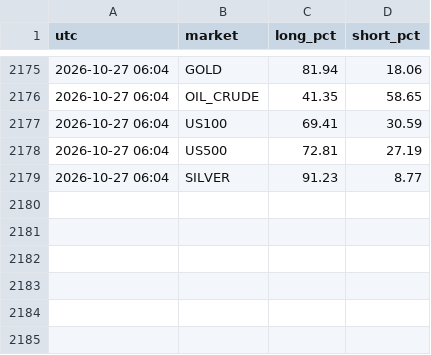
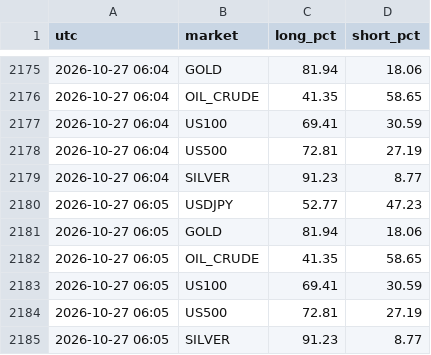
Before and after one commit to arslanmehdi1214-droid/dashboard, a CSV file: data/sentiment/2026-10-27.csv, drawn as a sheet; only a part is shown, gaps mark what is left out.

```diff
--- a/data/sentiment/2026-10-27.csv
+++ b/data/sentiment/2026-10-27.csv
@@ -2179 +2179,7 @@ utc,market,long_pct,short_pct
 2026-10-27 06:04,SILVER,91.23,8.77
+2026-10-27 06:05,USDJPY,52.77,47.23
+2026-10-27 06:05,GOLD,81.94,18.06
+2026-10-27 06:05,OIL_CRUDE,41.35,58.65
+2026-10-27 06:05,US100,69.41,30.59
+2026-10-27 06:05,US500,72.81,27.19
+2026-10-27 06:05,SILVER,91.23,8.77
```
Also changed, not shown: 4 other files.
